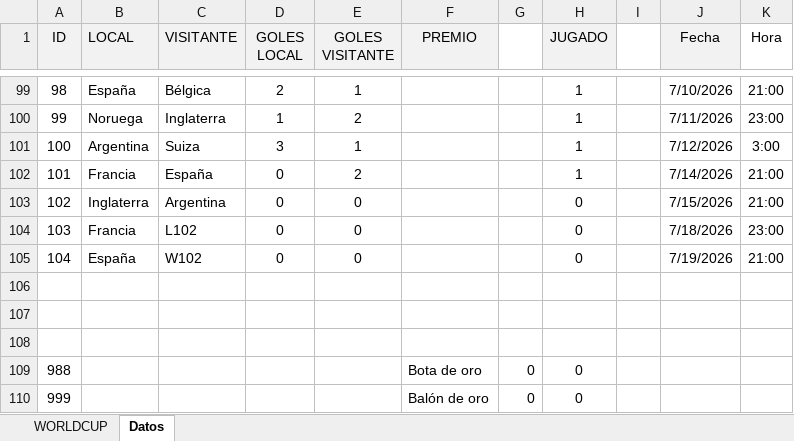
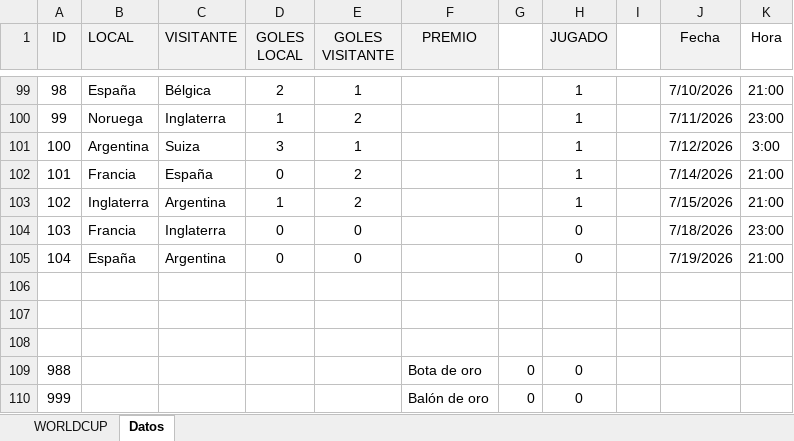
Before and after one commit to agay7/porra_mundial, an Excel workbook: data/maestro.xlsx, sheet Datos, drawn as a sheet; only a part is shown, gaps mark what is left out; values as stored, in another font and other column widths than the file's, no borders; the diff names each change by its address in the sheet, - before the commit and + after, or states it on an @@ line.

```diff
--- a/data/maestro.xlsx (sheet Datos)
+++ b/data/maestro.xlsx (sheet Datos)
-D103 (GOLES LOCAL): 0
+D103 (GOLES LOCAL): 1
-E103 (GOLES VISITANTE): 0
+E103 (GOLES VISITANTE): 2
-H103 (JUGADO): 0
+H103 (JUGADO): 1
-C104 (VISITANTE): L102
+C104 (VISITANTE): Inglaterra
-C105 (VISITANTE): W102
+C105 (VISITANTE): Argentina
```
Also changed, not shown: sheet WORLDCUP, hidden cells, clasificacion.xlsx, 2 other files.
